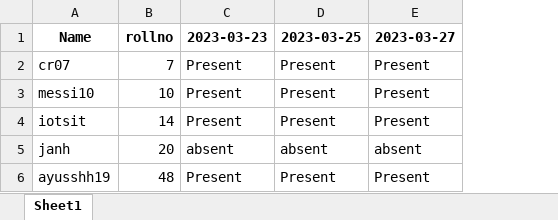
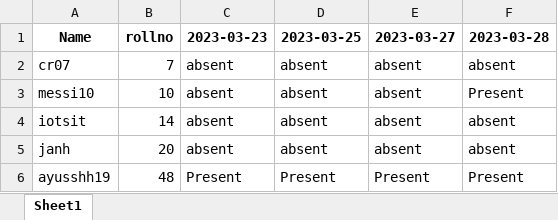
Before and after one commit to ayusshh19/Face-recognition-attendance-system, an Excel workbook: backend/facerecog/Attendance.xlsx, sheet Sheet1, drawn as a sheet; values as stored, in another font and other column widths than the file's, no borders; the diff names each change by its address in the sheet, - before the commit and + after, or states it on an @@ line.

```diff
--- a/backend/facerecog/Attendance.xlsx (sheet Sheet1)
+++ b/backend/facerecog/Attendance.xlsx (sheet Sheet1)
+column F (2023-03-28), rows 2-6: absent | Present | absent | absent | Present
-C2:C4 (2023-03-23): Present
+C2:C4 (2023-03-23): absent
-D2:D4 (2023-03-25): Present
+D2:D4 (2023-03-25): absent
-E2:E4 (2023-03-27): Present
+E2:E4 (2023-03-27): absent
```
Also changed, not shown: 5 other files.
